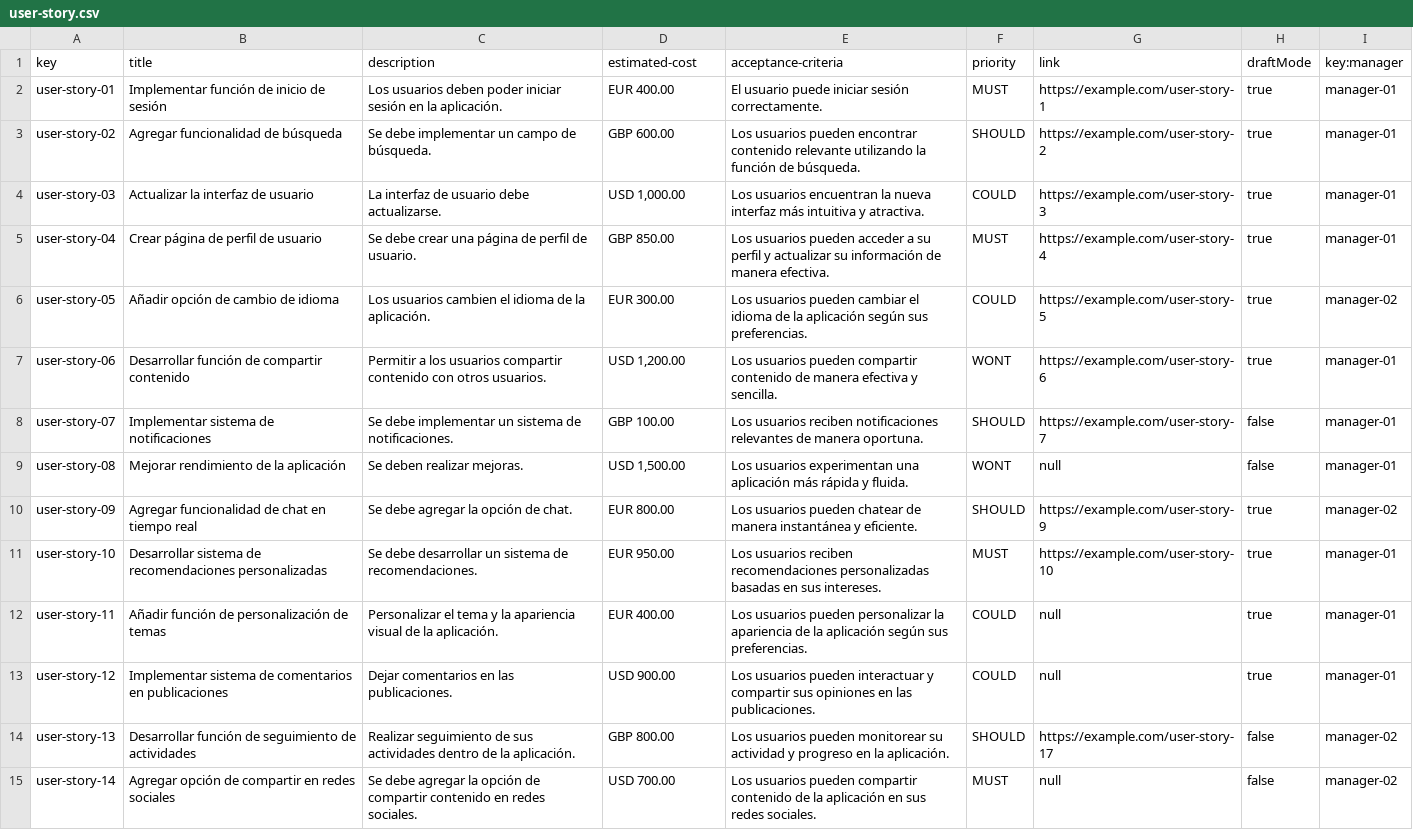
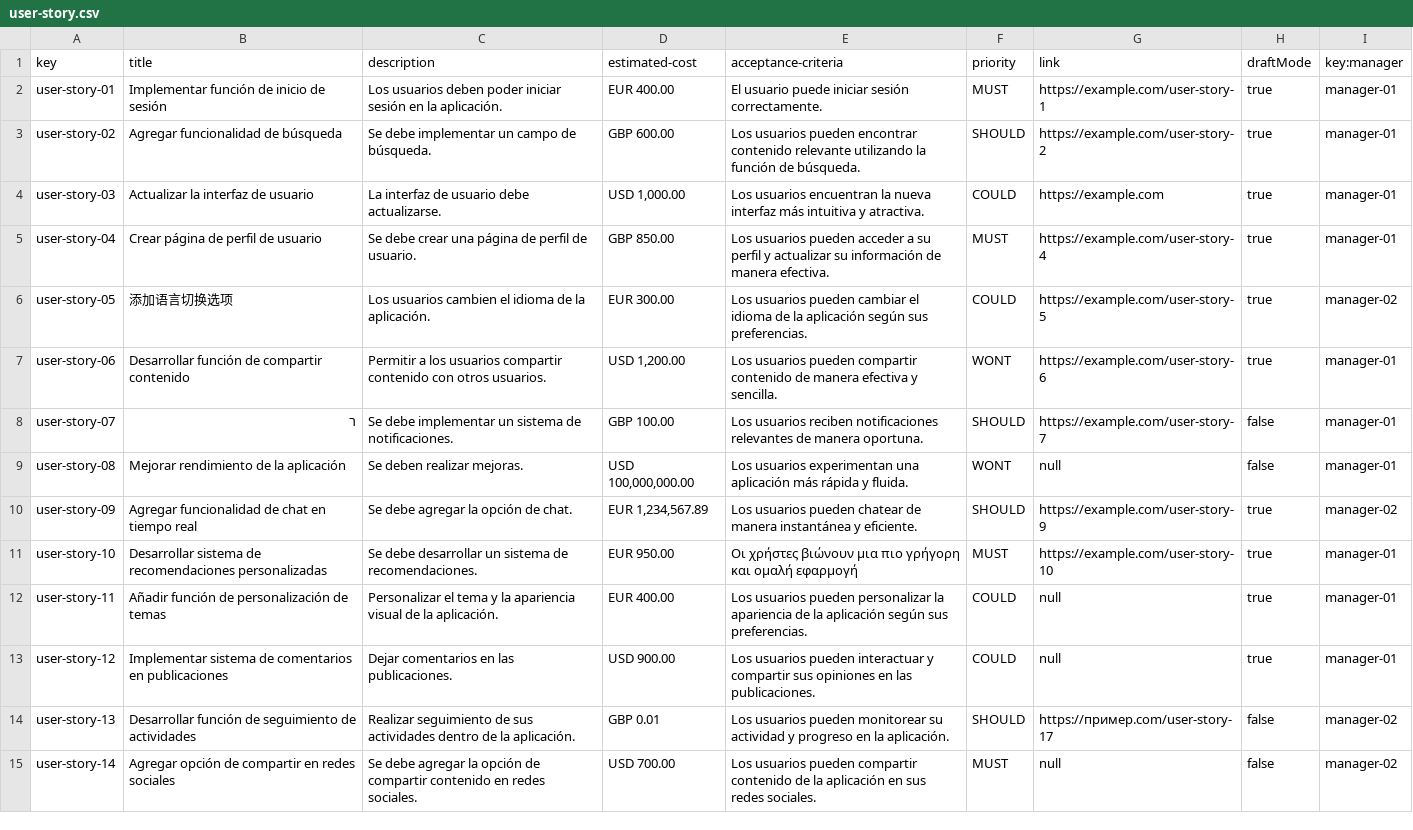
Before and after one commit to DP2-C1-013/Acme-SF, a CSV file: src/main/webapp/WEB-INF/resources/sample-data/user-story.csv, drawn as a sheet.

Commit message:
fix/Fix some sample data and annotations

```diff
--- a/src/main/webapp/WEB-INF/resources/sample-data/user-story.csv
+++ b/src/main/webapp/WEB-INF/resources/sample-data/user-story.csv
@@ -3,13 +3,13 @@ user-story-01,Implementar función de inicio de sesión,Los usuarios deben poder
 user-story-02,Agregar funcionalidad de búsqueda,Se debe implementar un campo de búsqueda.,GBP 600.00,Los usuarios pueden encontrar contenido relevante utilizando la función de búsqueda.,SHOULD,https://example.com/user-story-2,true,manager-01
-user-story-03,Actualizar la interfaz de usuario,La interfaz de usuario debe actualizarse.,"USD 1,000.00",Los usuarios encuentran la nueva interfaz más intuitiva y atractiva.,COULD,https://example.com/user-story-3,true,manager-01
+user-story-03,Actualizar la interfaz de usuario,La interfaz de usuario debe actualizarse.,"USD 1,000.00",Los usuarios encuentran la nueva interfaz más intuitiva y atractiva.,COULD,https://example.com,true,manager-01
 user-story-04,Crear página de perfil de usuario,Se debe crear una página de perfil de usuario.,GBP 850.00,Los usuarios pueden acceder a su perfil y actualizar su información de manera efectiva.,MUST,https://example.com/user-story-4,true,manager-01
-user-story-05,Añadir opción de cambio de idioma,Los usuarios cambien el idioma de la aplicación.,EUR 300.00,Los usuarios pueden cambiar el idioma de la aplicación según sus preferencias.,COULD,https://example.com/user-story-5,true,manager-02
+user-story-05,添加语言切换选项,Los usuarios cambien el idioma de la aplicación.,EUR 300.00,Los usuarios pueden cambiar el idioma de la aplicación según sus preferencias.,COULD,https://example.com/user-story-5,true,manager-02
 user-story-06,Desarrollar función de compartir contenido,Permitir a los usuarios compartir contenido con otros usuarios.,"USD 1,200.00",Los usuarios pueden compartir contenido de manera efectiva y sencilla.,WONT,https://example.com/user-story-6,true,manager-01
-user-story-07,Implementar sistema de notificaciones,Se debe implementar un sistema de notificaciones.,GBP 100.00,Los usuarios reciben notificaciones relevantes de manera oportuna.,SHOULD,https://example.com/user-story-7,false,manager-01
-user-story-08,Mejorar rendimiento de la aplicación,Se deben realizar mejoras.,"USD 1,500.00",Los usuarios experimentan una aplicación más rápida y fluida.,WONT,null,false,manager-01
-user-story-09,Agregar funcionalidad de chat en tiempo real,Se debe agregar la opción de chat.,EUR 800.00,Los usuarios pueden chatear de manera instantánea y eficiente.,SHOULD,https://example.com/user-story-9,true,manager-02
-user-story-10,Desarrollar sistema de recomendaciones personalizadas,Se debe desarrollar un sistema de recomendaciones.,EUR 950.00,Los usuarios reciben recomendaciones personalizadas basadas en sus intereses.,MUST,https://example.com/user-story-10,true,manager-01
+user-story-07,ר,Se debe implementar un sistema de notificaciones.,GBP 100.00,Los usuarios reciben notificaciones relevantes de manera oportuna.,SHOULD,https://example.com/user-story-7,false,manager-01
+user-story-08,Mejorar rendimiento de la aplicación,Se deben realizar mejoras.,"USD 100,000,000.00",Los usuarios experimentan una aplicación más rápida y fluida.,WONT,null,false,manager-01
+user-story-09,Agregar funcionalidad de chat en tiempo real,Se debe agregar la opción de chat.,"EUR 1,234,567.89",Los usuarios pueden chatear de manera instantánea y eficiente.,SHOULD,https://example.com/user-story-9,true,manager-02
+user-story-10,Desarrollar sistema de recomendaciones personalizadas,Se debe desarrollar un sistema de recomendaciones.,EUR 950.00,Οι χρήστες βιώνουν μια πιο γρήγορη και ομαλή εφαρμογή,MUST,https://example.com/user-story-10,true,manager-01
 user-story-11,Añadir función de personalización de temas,Personalizar el tema y la apariencia visual de la aplicación.,EUR 400.00,Los usuarios pueden personalizar la apariencia de la aplicación según sus preferencias.,COULD,null,true,manager-01
 user-story-12,Implementar sistema de comentarios en publicaciones,Dejar comentarios en las publicaciones.,USD 900.00,Los usuarios pueden interactuar y compartir sus opiniones en las publicaciones.,COULD,null,true,manager-01
-user-story-13,Desarrollar función de seguimiento de actividades,Realizar seguimiento de sus actividades dentro de la aplicación.,GBP 800.00,Los usuarios pueden monitorear su actividad y progreso en la aplicación.,SHOULD,https://example.com/user-story-17,false,manager-02
+user-story-13,Desarrollar función de seguimiento de actividades,Realizar seguimiento de sus actividades dentro de la aplicación.,GBP 0.01,Los usuarios pueden monitorear su actividad y progreso en la aplicación.,SHOULD,https://пример.com/user-story-17,false,manager-02
 user-story-14,Agregar opción de compartir en redes sociales,Se debe agregar la opción de compartir contenido en redes sociales.,USD 700.00,Los usuarios pueden compartir contenido de la aplicación en sus redes sociales.,MUST,null,false,manager-02
```
Also changed, not shown: src/main/webapp/WEB-INF/resources/sample-data/project-user-story.csv, src/main/webapp/WEB-INF/resources/sample-data/project.csv, 5 other files.
